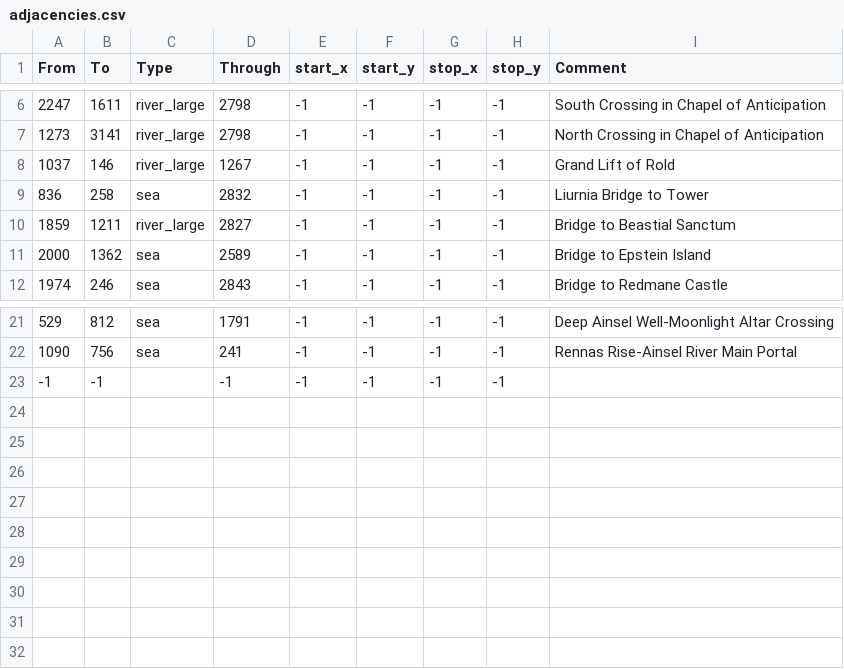
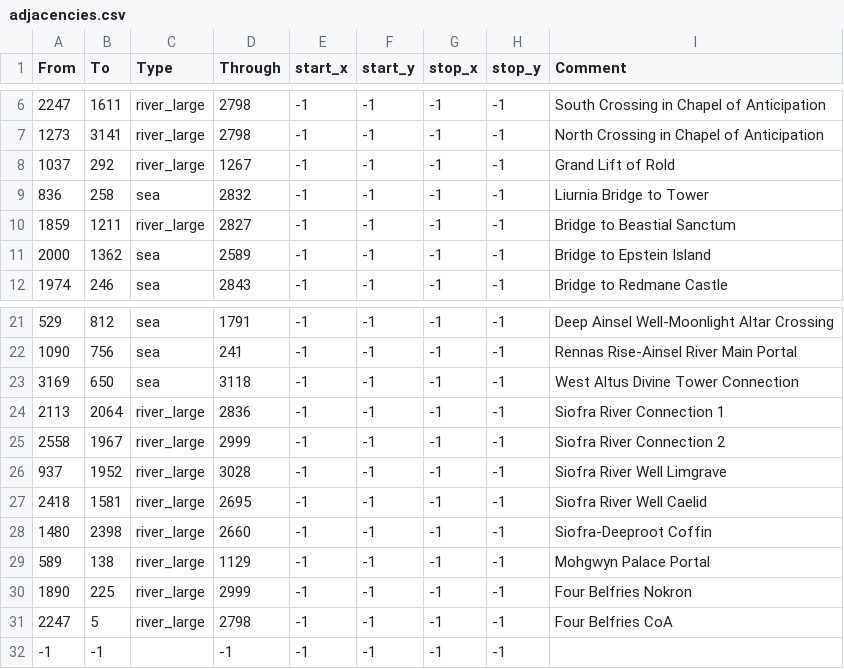
Before and after one commit to StellaSAX/Elden-Ring-CK3, a CSV file: Elden Ring CK3/map_data/adjacencies.csv, drawn as a sheet; only a part is shown, gaps mark what is left out.

Commit message:
siofra province adjustments & adjacencies

```diff
--- a/Elden Ring CK3/map_data/adjacencies.csv
+++ b/Elden Ring CK3/map_data/adjacencies.csv
@@ -7,3 +7,3 @@ From;To;Type;Through;start_x;start_y;stop_x;stop_y;Comment
 1273;3141;river_large;2798;-1;-1;-1;-1;North Crossing in Chapel of Anticipation
-1037;146;river_large;1267;-1;-1;-1;-1;Grand Lift of Rold
+1037;292;river_large;1267;-1;-1;-1;-1;Grand Lift of Rold
 836;258;sea;2832;-1;-1;-1;-1;Liurnia Bridge to Tower
@@ -22,2 +22,11 @@ From;To;Type;Through;start_x;start_y;stop_x;stop_y;Comment
 1090;756;sea;241;-1;-1;-1;-1;Rennas Rise-Ainsel River Main Portal
+3169;650;sea;3118;-1;-1;-1;-1;West Altus Divine Tower Connection
+2113;2064;river_large;2836;-1;-1;-1;-1;Siofra River Connection 1
+2558;1967;river_large;2999;-1;-1;-1;-1;Siofra River Connection 2
+937;1952;river_large;3028;-1;-1;-1;-1;Siofra River Well Limgrave
+2418;1581;river_large;2695;-1;-1;-1;-1;Siofra River Well Caelid
+1480;2398;river_large;2660;-1;-1;-1;-1;Siofra-Deeproot Coffin
+589;138;river_large;1129;-1;-1;-1;-1;Mohgwyn Palace Portal
+1890;225;river_large;2999;-1;-1;-1;-1;Four Belfries Nokron
+2247;5;river_large;2798;-1;-1;-1;-1;Four Belfries CoA
 -1;-1;;-1;-1;-1;-1;-1;
```
Also changed, not shown: 11 other files.
